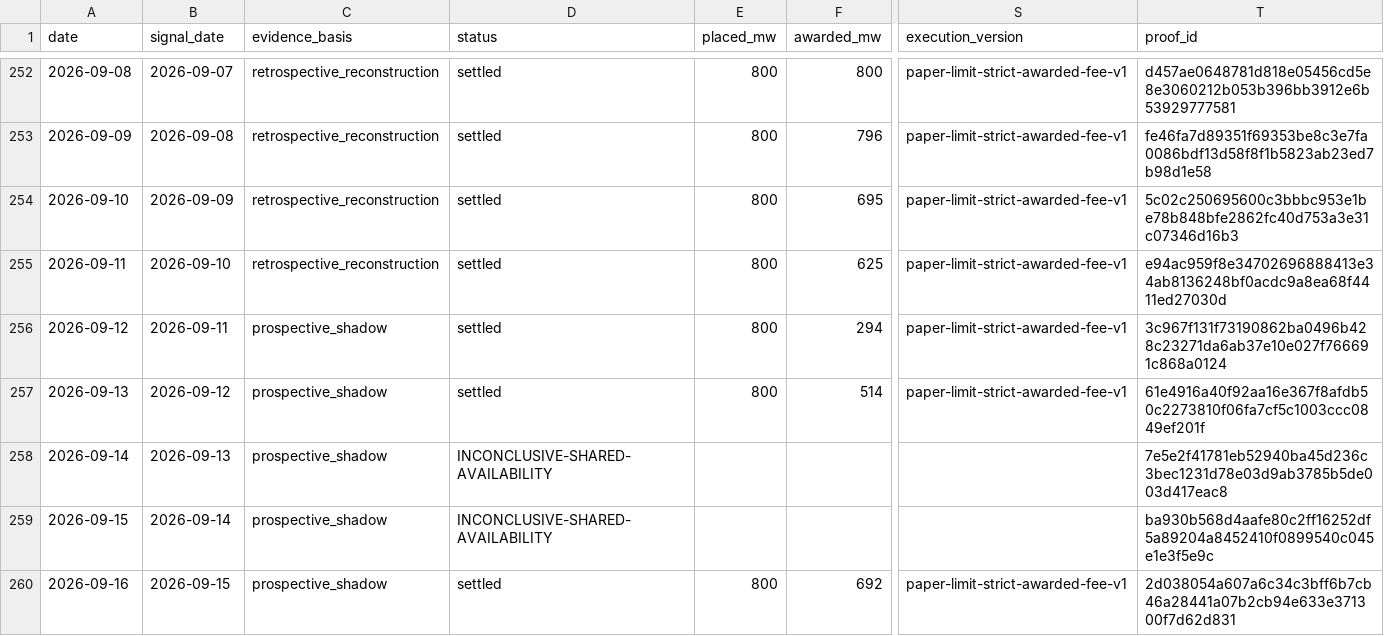
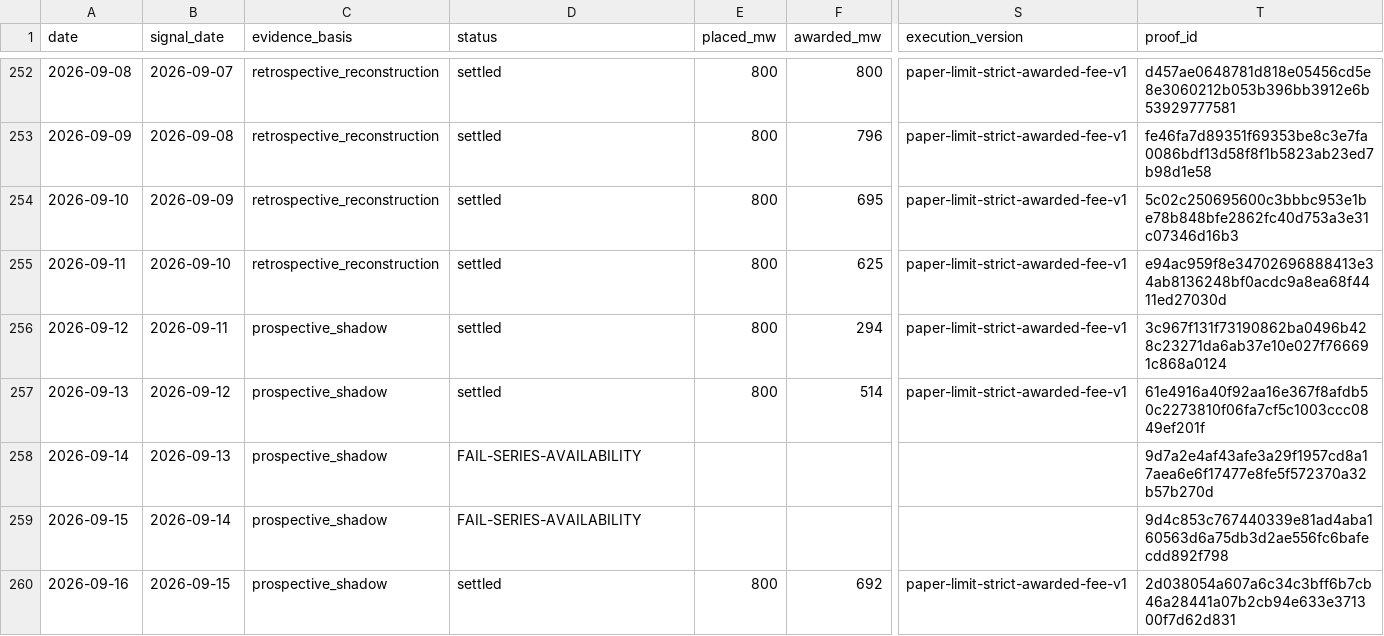
Before and after one commit to jameskim247/ptp-track-record, a CSV file: data/series-01/daily.csv, drawn as a sheet; only a part is shown, gaps mark what is left out; the diff names each change by its address in the sheet, - before the commit and + after, or states it on an @@ line.

```diff
--- a/data/series-01/daily.csv
+++ b/data/series-01/daily.csv
-D258:D259 (status): INCONCLUSIVE-SHARED-AVAILABILITY
+D258:D259 (status): FAIL-SERIES-AVAILABILITY
-T258 (proof_id): 7e5e2f41781eb52940ba45d236c3bec1231d78e03d9ab3785b5de003d417eac8
+T258 (proof_id): 9d7a2e4af43afe3a29f1957cd8a17aea6e6f17477e8fe5f572370a32b57b270d
-T259 (proof_id): ba930b568d4aafe80c2ff16252df5a89204a8452410f0899540c045e1e3f5e9c
+T259 (proof_id): 9d4c853c767440339e81ad4aba160563d6a75db3d2ae556fc6bafecdd892f798
```
Also changed, not shown: data/comparison/daily.csv, data/series-02/daily.csv, 5 other files.
